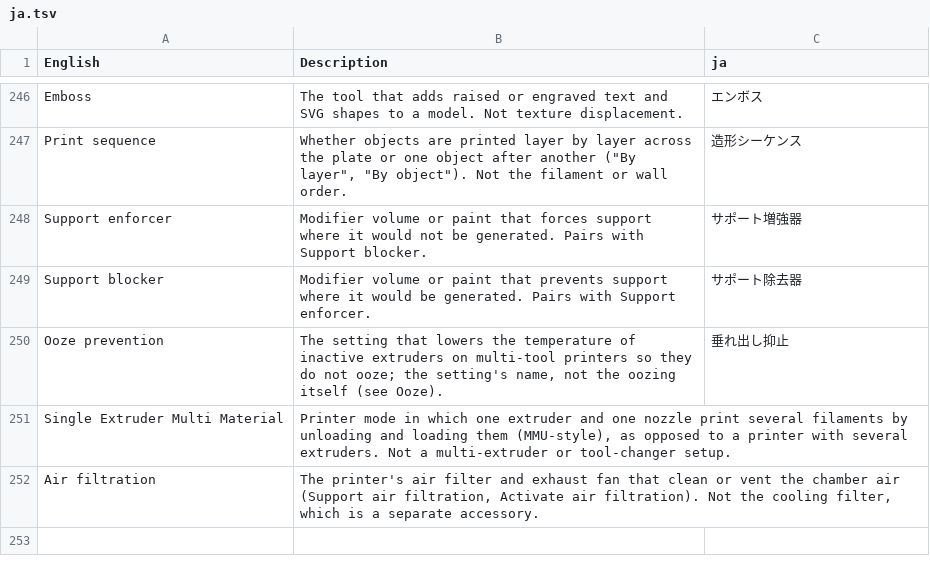
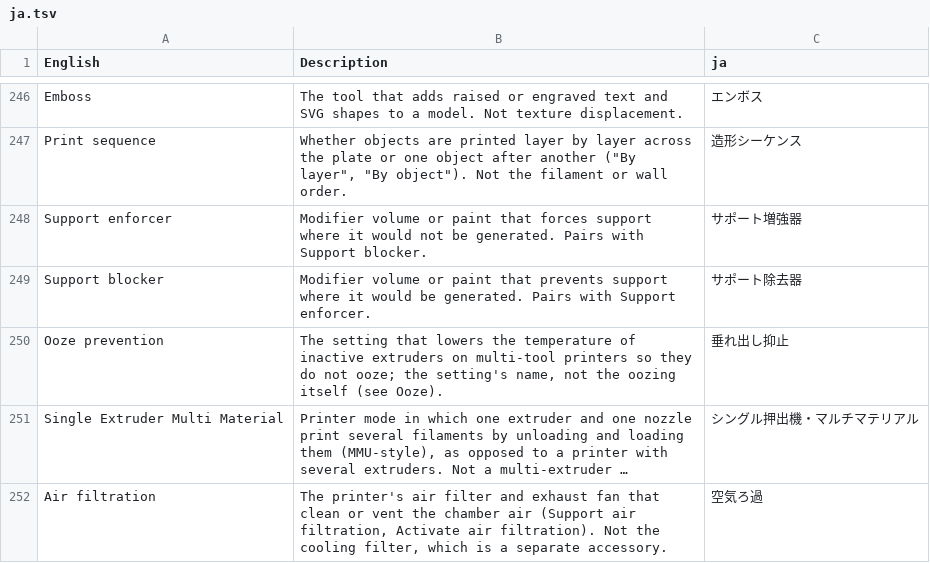
Before and after one commit to NanashiTheNameless/OrcaSlicer_WIKI, a TSV file: developer_reference/glossary/ja.tsv, drawn as a sheet; only a part is shown, gaps mark what is left out; long unchanged cells end in …; the diff names each change by its address in the sheet, - before the commit and + after, or states it on an @@ line.

Commit message:
Glossary: fill Japanese cells for two new terms (#420)
* Add Single Extruder Multi Material and Air filtration to the glossary, and fill Chinese cells

* Fill the Japanese cells for Single Extruder Multi Material and Air filtration

```diff
--- a/developer_reference/glossary/ja.tsv
+++ b/developer_reference/glossary/ja.tsv
-C251 (ja): (empty)
+C251 (ja): シングル押出機・マルチマテリアル
-C252 (ja): (empty)
+C252 (ja): 空気ろ過
```
Also changed, not shown: 1 other file.
